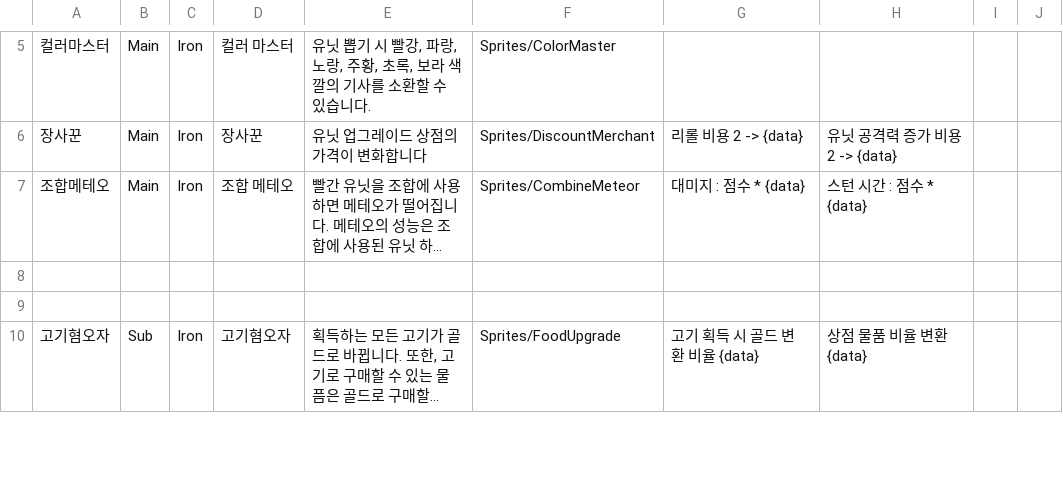
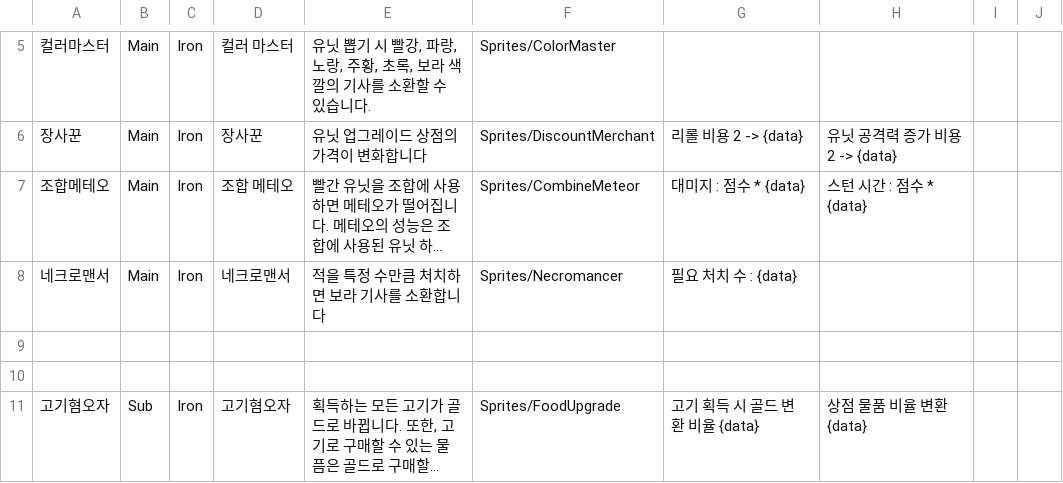
Before and after one commit to Penguin-God/TowerDefenseGame, a CSV file: Assets/Resources/Data/SkillData/SkillGoodsData.csv, drawn as a sheet; only a part is shown, gaps mark what is left out; long unchanged cells end in …; the diff names each change by its address in the sheet, - before the commit and + after, or states it on an @@ line.

Commit message:
feat: 네크로맨서 상점에 추가

```diff
--- a/Assets/Resources/Data/SkillData/SkillGoodsData.csv
+++ b/Assets/Resources/Data/SkillData/SkillGoodsData.csv
+row 8: 네크로맨서 | Main | Iron | 네크로맨서 | 적을 특정 수만큼 처치하면 보라 기사를 소환합니다 | Sprites/Necromancer | 필요 처치 수 : {data}
```
Also changed, not shown: Assets/Resources/Data/SkillData/SkillLevelData.csv, 3 other files.
